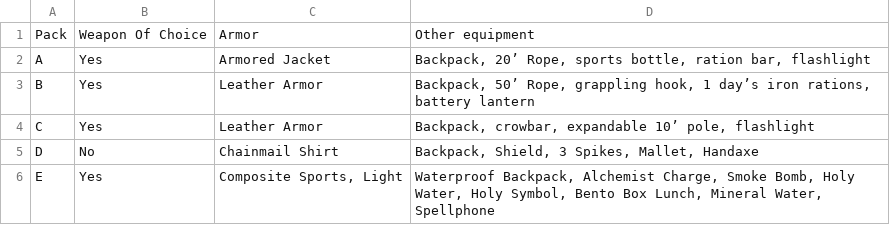
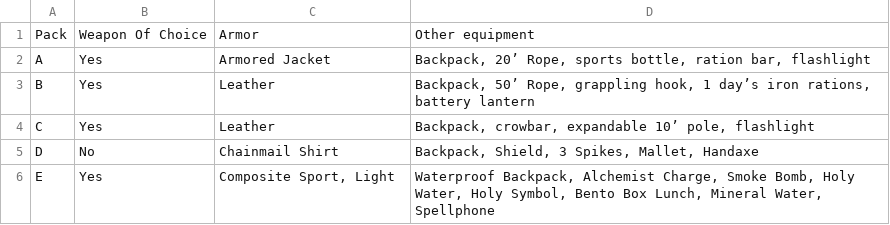
Before and after one commit to ThanksSkeleton/RandomRoll, a CSV file: src/table_data/Starting_Adventurer_Packs.csv, drawn as a sheet.

Commit message:
static mapping xcc data

```diff
--- a/src/table_data/Starting_Adventurer_Packs.csv
+++ b/src/table_data/Starting_Adventurer_Packs.csv
@@ -2,5 +2,5 @@ Pack,Weapon Of Choice,Armor,Other equipment
 A,Yes,Armored Jacket,"Backpack, 20’ Rope, sports bottle, ration bar, flashlight"
-B,Yes,Leather Armor,"Backpack, 50’ Rope, grappling hook, 1 day’s iron rations, battery lantern"
-C,Yes,Leather Armor,"Backpack, crowbar, expandable 10’ pole, flashlight"
+B,Yes,Leather,"Backpack, 50’ Rope, grappling hook, 1 day’s iron rations, battery lantern"
+C,Yes,Leather,"Backpack, crowbar, expandable 10’ pole, flashlight"
 D,No,Chainmail Shirt,"Backpack, Shield, 3 Spikes, Mallet, Handaxe"
-E,Yes,"Composite Sports, Light","Waterproof Backpack, Alchemist Charge, Smoke Bomb, Holy Water, Holy Symbol, Bento Box Lunch, Mineral Water, Spellphone"
+E,Yes,"Composite Sport, Light","Waterproof Backpack, Alchemist Charge, Smoke Bomb, Holy Water, Holy Symbol, Bento Box Lunch, Mineral Water, Spellphone"
```
Also changed, not shown: 1 other file.
